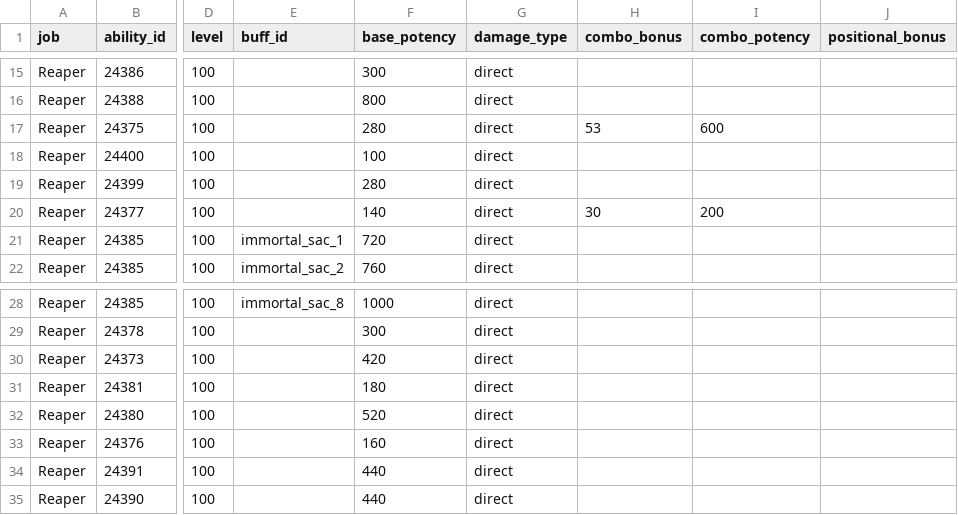
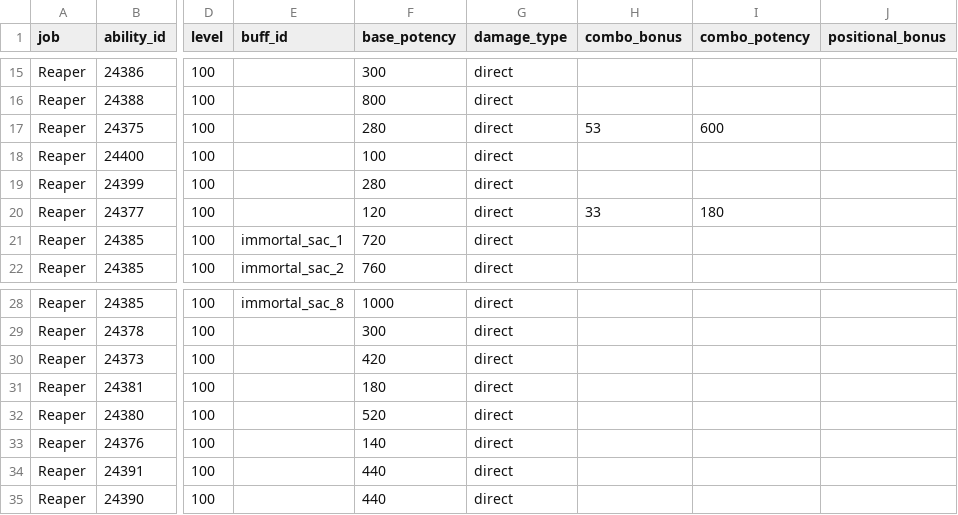
Before and after one commit to ffxiv-acerola/how_bad_was_my_crit_in_xiv, a CSV file: fflogs_rotation/job_data/potencies/melee/Reaper/7_2-Reaper.csv, drawn as a sheet; only a part is shown, gaps mark what is left out; the diff names each change by its address in the sheet, - before the commit and + after, or states it on an @@ line.

```diff
--- a/fflogs_rotation/job_data/potencies/melee/Reaper/7_2-Reaper.csv
+++ b/fflogs_rotation/job_data/potencies/melee/Reaper/7_2-Reaper.csv
-F20 (base_potency): 140
+F20 (base_potency): 120
-H20 (combo_bonus): 30
+H20 (combo_bonus): 33
-I20 (combo_potency): 200
+I20 (combo_potency): 180
-F33 (base_potency): 160
+F33 (base_potency): 140
```
Also changed, not shown: fflogs_rotation/job_data/potencies/magical_ranged/Pictomancer/7_2-Pictomancer.csv, fflogs_rotation/job_data/potencies/physical_ranged/Bard/7_2-Bard.csv.
